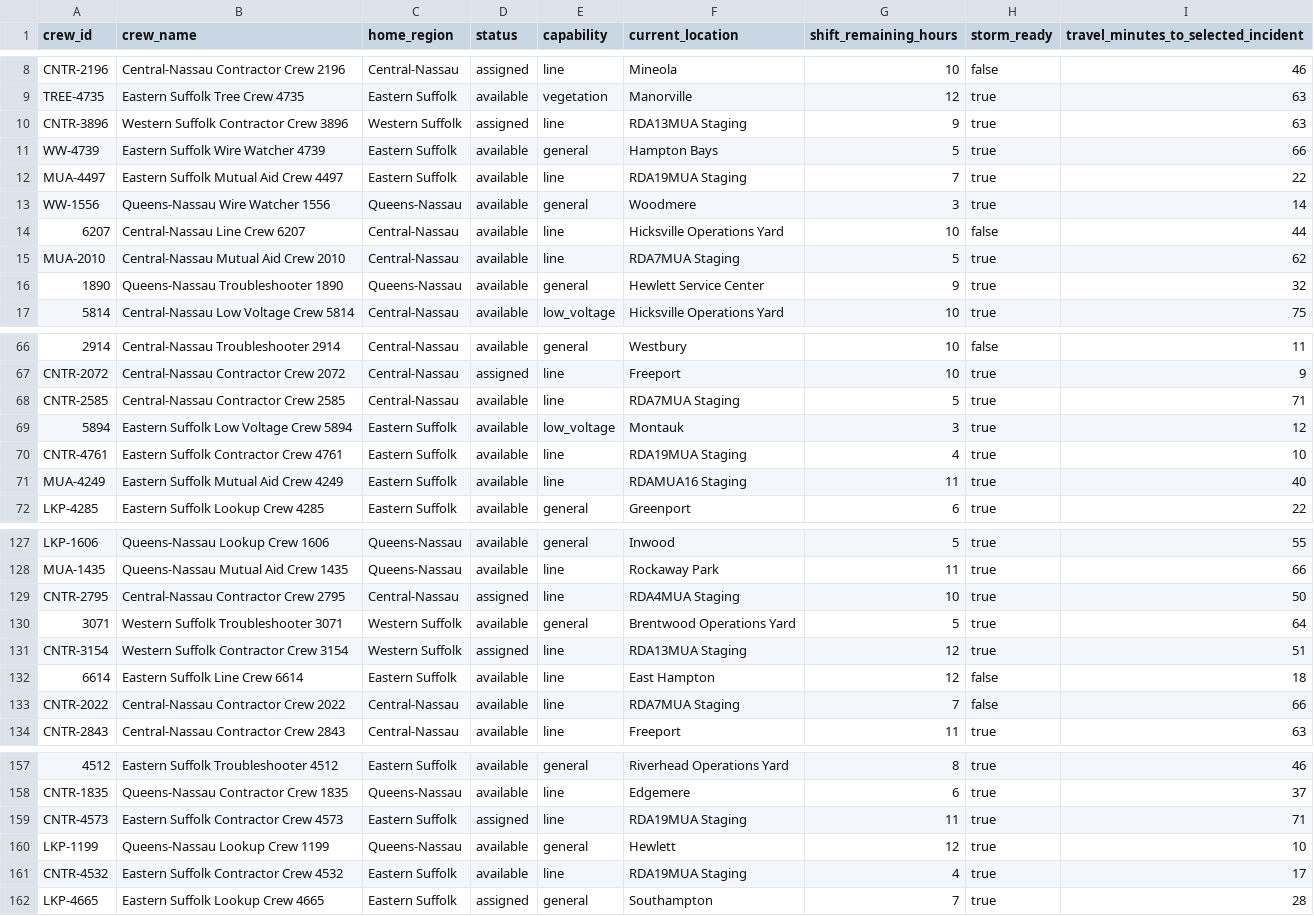
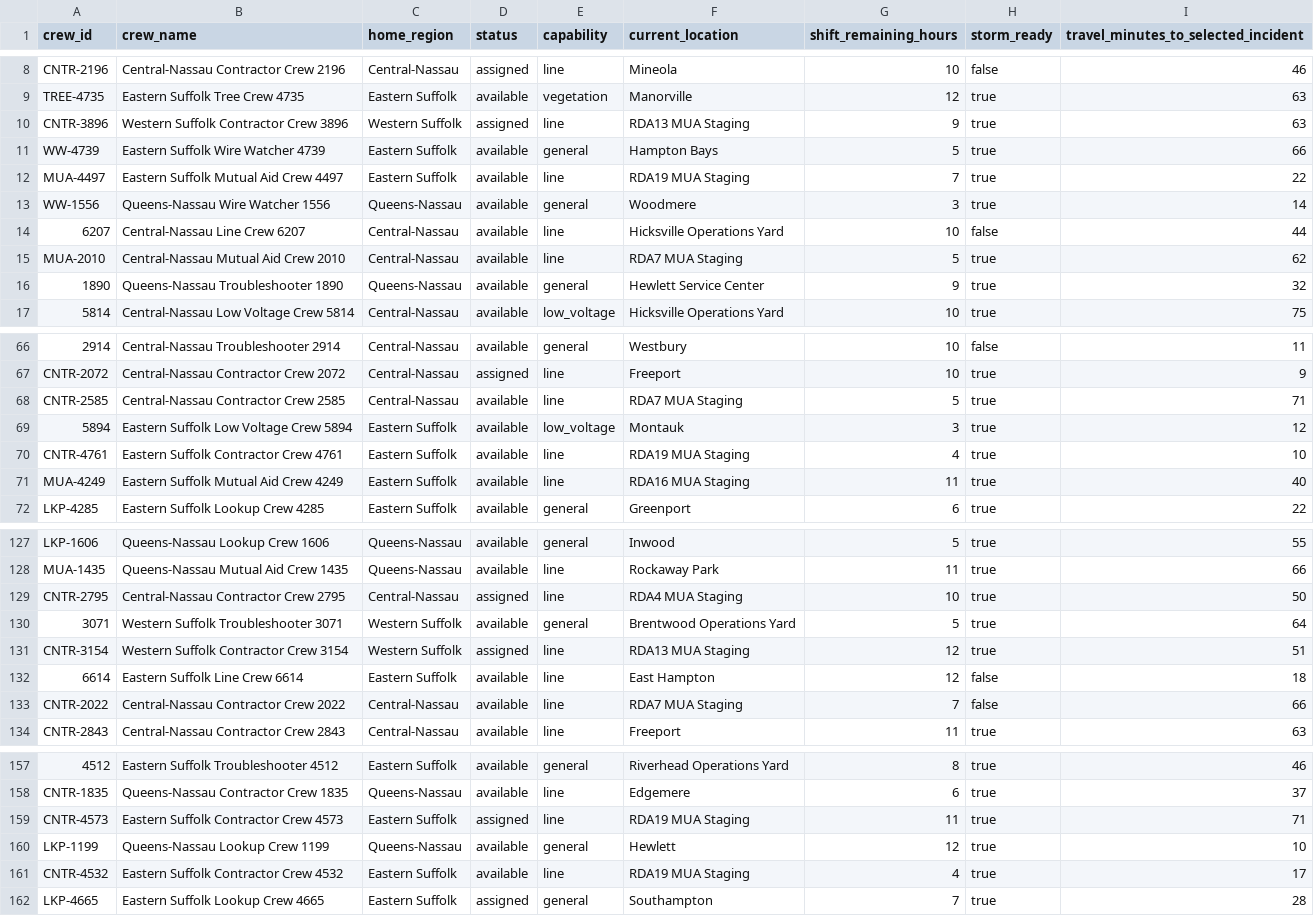
Before and after one commit to votaa/ai-dispatch-advisor, a CSV file: data/scenario-previews/august-storm-preview/Crews.csv, drawn as a sheet; only a part is shown, gaps mark what is left out; the diff covers the shown part only; the diff names each change by its address in the sheet, - before the commit and + after, or states it on an @@ line.

Commit message:
fix(data): normalize RDA/MUA crew staging locations

```diff
--- a/data/scenario-previews/august-storm-preview/Crews.csv
+++ b/data/scenario-previews/august-storm-preview/Crews.csv
-F10 (current_location): RDA13MUA Staging
+F10 (current_location): RDA13 MUA Staging
-F12 (current_location): RDA19MUA Staging
+F12 (current_location): RDA19 MUA Staging
-F15 (current_location): RDA7MUA Staging
+F15 (current_location): RDA7 MUA Staging
-F68 (current_location): RDA7MUA Staging
+F68 (current_location): RDA7 MUA Staging
-F70 (current_location): RDA19MUA Staging
+F70 (current_location): RDA19 MUA Staging
-F71 (current_location): RDAMUA16 Staging
+F71 (current_location): RDA16 MUA Staging
-F129 (current_location): RDA4MUA Staging
+F129 (current_location): RDA4 MUA Staging
-F131 (current_location): RDA13MUA Staging
+F131 (current_location): RDA13 MUA Staging
-F133 (current_location): RDA7MUA Staging
+F133 (current_location): RDA7 MUA Staging
-F159 (current_location): RDA19MUA Staging
+F159 (current_location): RDA19 MUA Staging
-F161 (current_location): RDA19MUA Staging
+F161 (current_location): RDA19 MUA Staging
```
Also changed, not shown: 24 edited cells elsewhere in this file, data/scenarios/august-storm-preview/Crews.csv, 4 other files.
